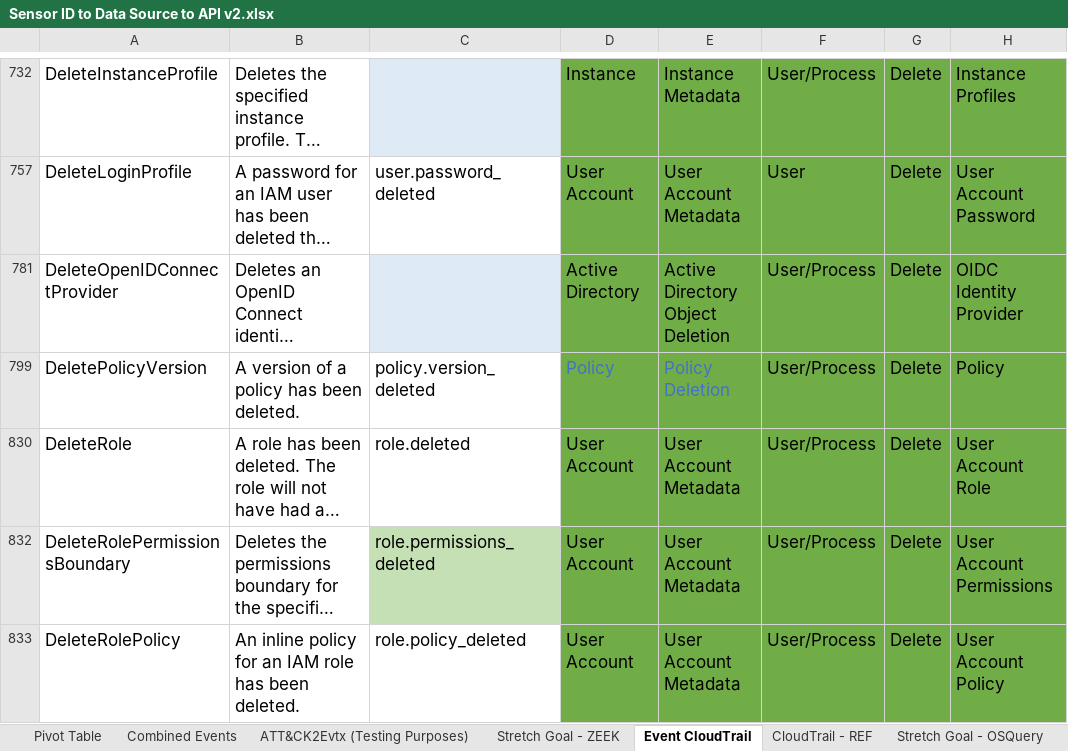
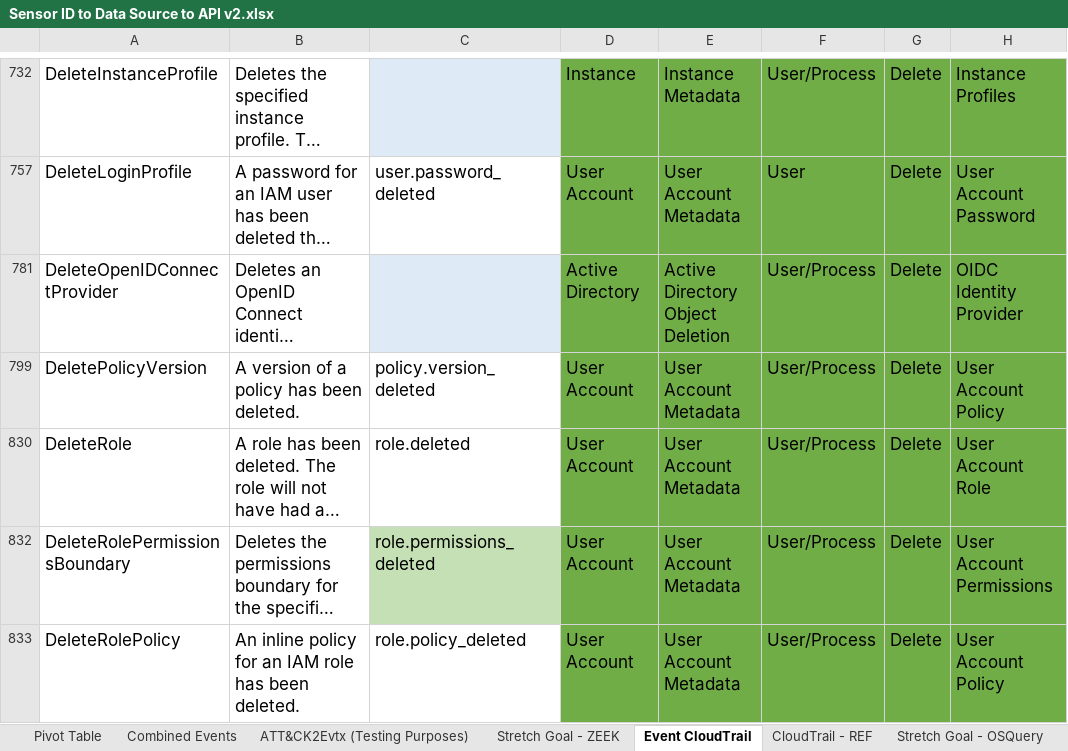
Before and after one commit to center-for-threat-informed-defense/sensor-mappings-to-attack, an Excel workbook: mappings/input/enterprise/xlsx/Sensor ID to Data Source to API v2.xlsx, sheet Event CloudTrail, drawn as a sheet; only a part is shown, gaps mark what is left out; long unchanged cells end in …; values as stored, in another font and other column widths than the file's, no borders; table styles not drawn; the diff covers the shown part only; the diff names each change by its address in the sheet, - before the commit and + after, or states it on an @@ line.

```diff
--- a/mappings/input/enterprise/xlsx/Sensor ID to Data Source to API v2.xlsx (sheet Event CloudTrail)
+++ b/mappings/input/enterprise/xlsx/Sensor ID to Data Source to API v2.xlsx (sheet Event CloudTrail)
-D799: Policy
+D799: User Account
-D799:E799 text colour: #4472C4
+D799:E799 text colour: black
-E799: Policy Deletion
+E799: User Account Metadata
-H799: Policy
+H799: User Account Policy
```
Also changed, not shown: 1 hidden or unhidden row elsewhere in this sheet, sheet Combined Events, sheet Pivot Table, hidden cells, 3 other files.
